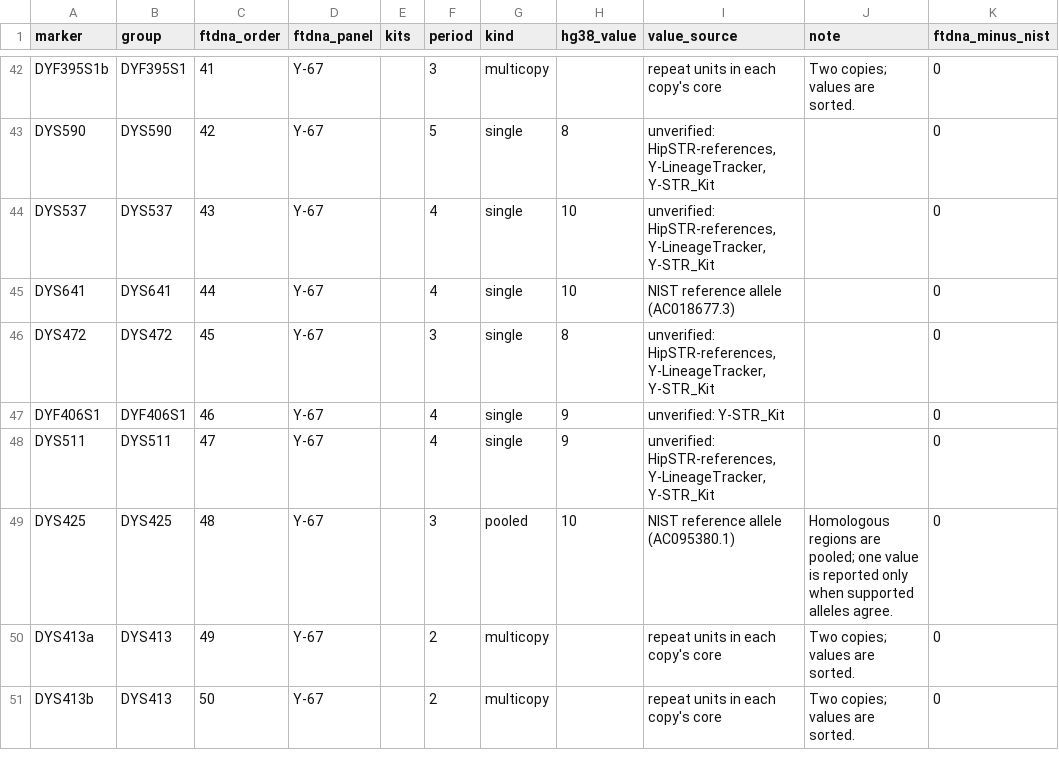
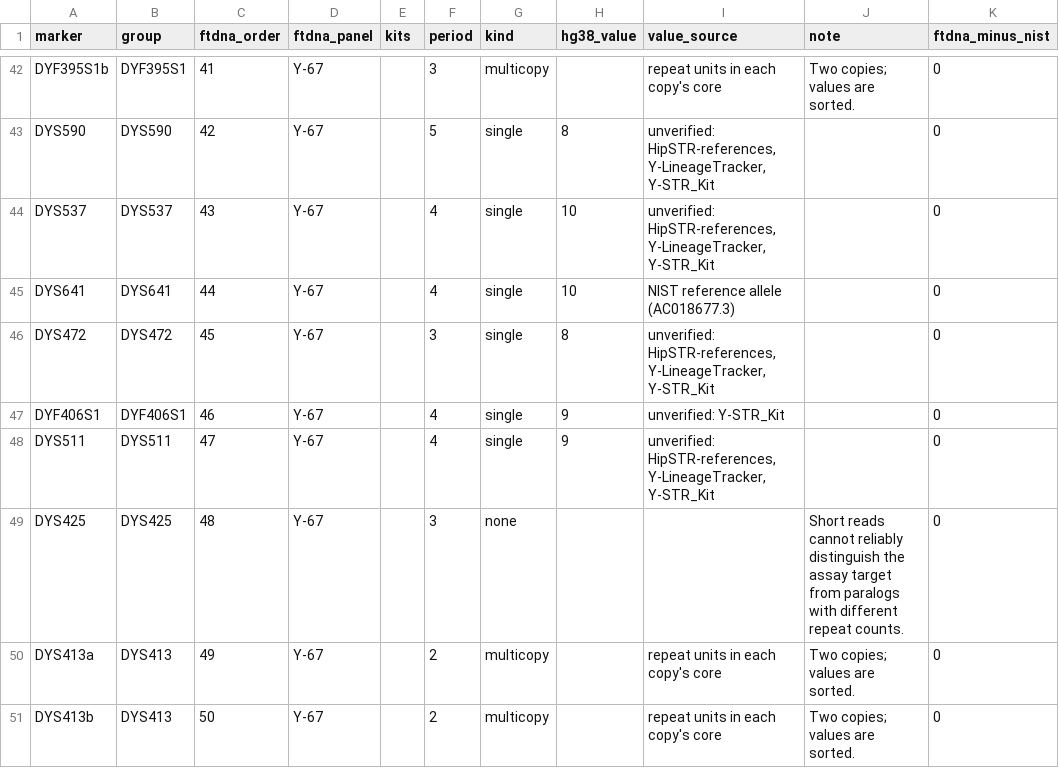
Before and after one commit to WGSExtract/wgsextract-cli, a TSV file: src/wgsextract_cli/ydna/ystr/markers.tsv, drawn as a sheet; only a part is shown, gaps mark what is left out.

```diff
--- a/src/wgsextract_cli/ydna/ystr/markers.tsv
+++ b/src/wgsextract_cli/ydna/ystr/markers.tsv
@@ -48,3 +48,3 @@ DYF406S1	DYF406S1	46	Y-67		4	single	9	unverified: Y-STR_Kit		0
 DYS511	DYS511	47	Y-67		4	single	9	unverified: HipSTR-references, Y-LineageTracker, Y-STR_Kit		0
-DYS425	DYS425	48	Y-67		3	pooled	10	NIST reference allele (AC095380.1)	Homologous regions are pooled; one value is reported only when supported alleles agree.	0
+DYS425	DYS425	48	Y-67		3	none			Short reads cannot reliably distinguish the assay target from paralogs with different repeat counts.	0
 DYS413a	DYS413	49	Y-67		2	multicopy		repeat units in each copy's core	Two copies; values are sorted.	0
```
Also changed, not shown: src/wgsextract_cli/ydna/ystr/loci.tsv, 8 other files.
